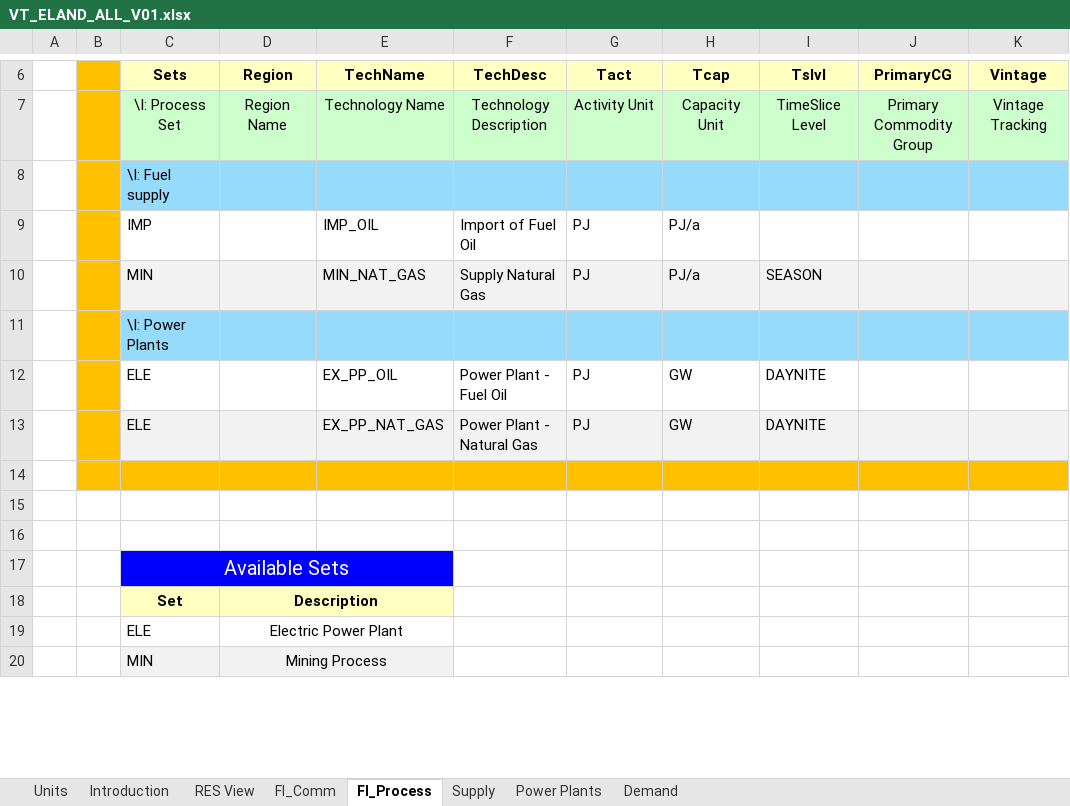
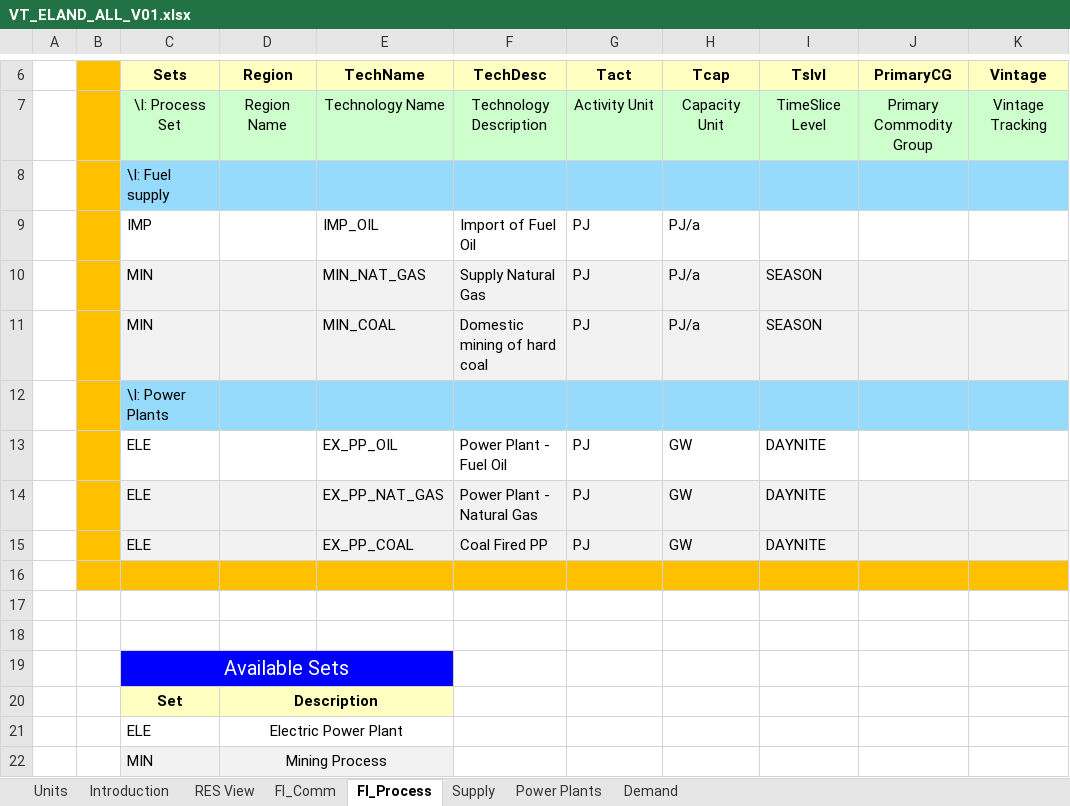
Before and after one commit to makracz/ELAND, an Excel workbook: VT_ELAND_ALL_V01.xlsx, sheet FI_Process, drawn as a sheet; only a part is shown, gaps mark what is left out; values as stored, in another font and other column widths than the file's, no borders; the diff names each change by its address in the sheet, - before the commit and + after, or states it on an @@ line.

```diff
--- a/VT_ELAND_ALL_V01.xlsx (sheet FI_Process)
+++ b/VT_ELAND_ALL_V01.xlsx (sheet FI_Process)
+row 11:  |  | MIN |  | MIN_COAL | Domestic mining of hard coal | PJ | PJ/a | SEASON
+row 15:  |  | ELE |  | EX_PP_COAL | Coal Fired PP | PJ | GW | DAYNITE
```
Also changed, not shown: sheet Power Plants, sheet FI_Comm, sheet Supply, charts or pictures.
